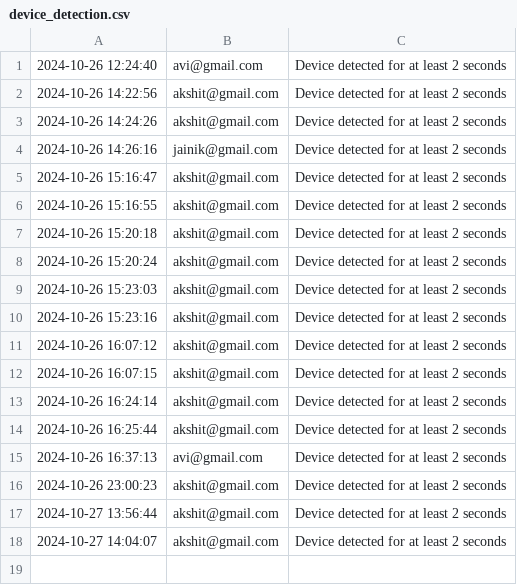
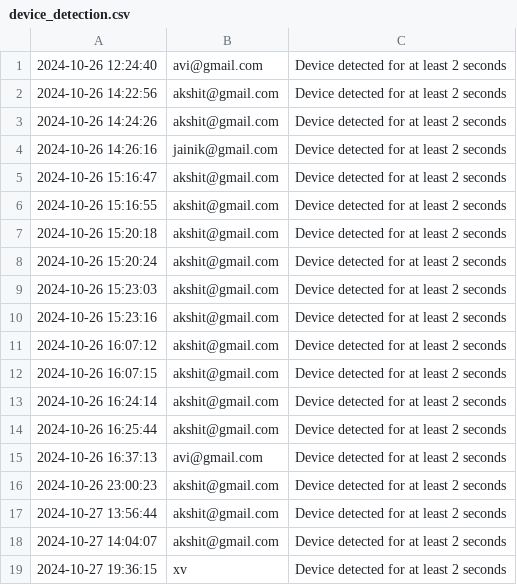
Before and after one commit to avi212003/-Online-Exam-Monitoring-System, a CSV file: backend/device_detection.csv, drawn as a sheet; the diff names each change by its address in the sheet, - before the commit and + after, or states it on an @@ line.

```diff
--- a/backend/device_detection.csv
+++ b/backend/device_detection.csv
+row 19: 2024-10-27 19:36:15 | xv | Device detected for at least 2 seconds
```
Also changed, not shown: backend/unknown_person_detection.csv, 7 other files.
